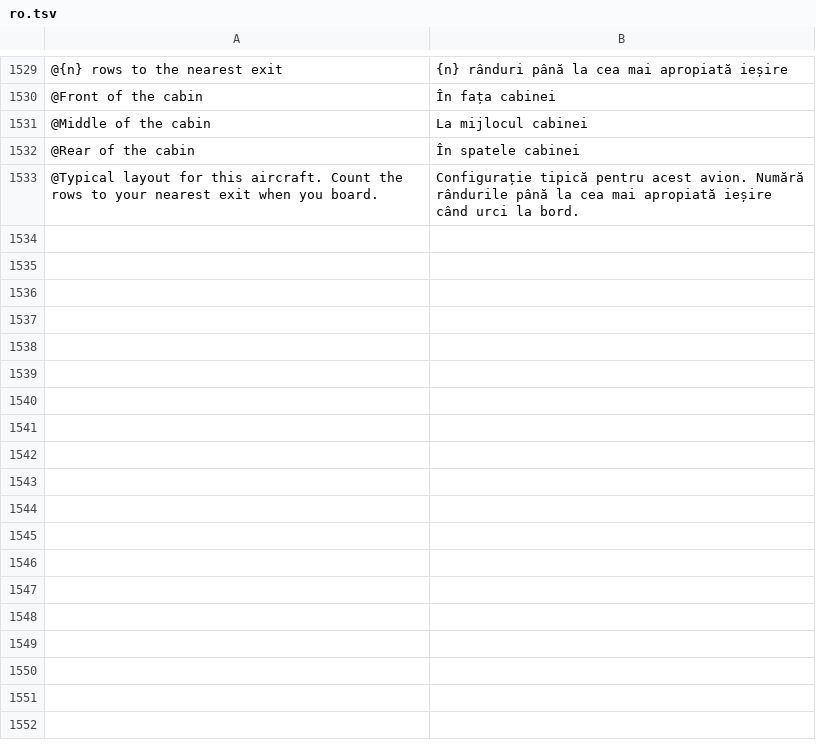
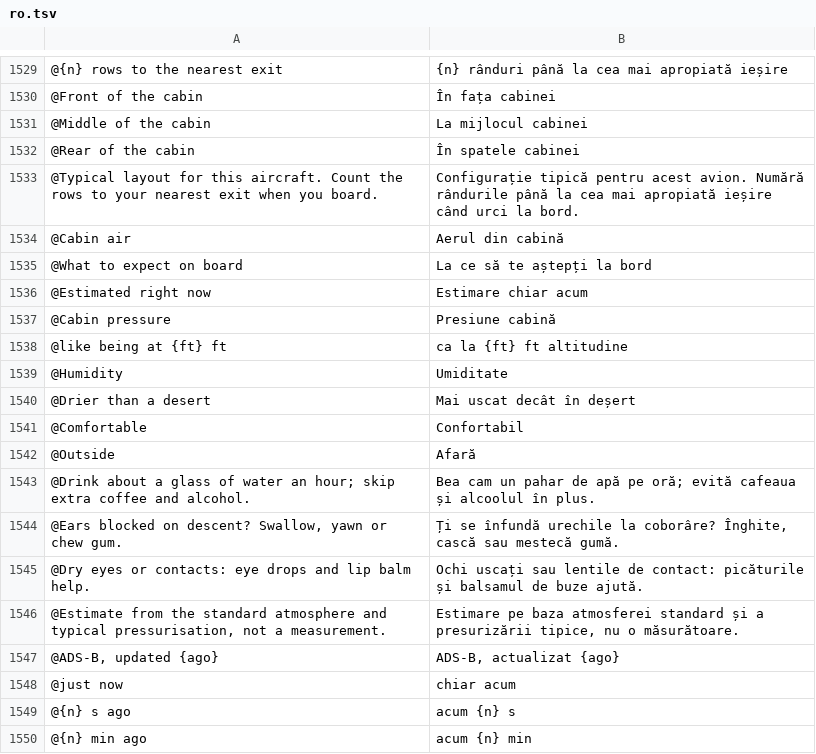
Before and after one commit to Yaniselu/gatemate, a TSV file: i18n-src/ro.tsv, drawn as a sheet; only a part is shown, gaps mark what is left out.

```diff
--- a/i18n-src/ro.tsv
+++ b/i18n-src/ro.tsv
@@ -1533 +1533,18 @@
 @Typical layout for this aircraft. Count the rows to your nearest exit when you board.	Configurație tipică pentru acest avion. Numără rândurile până la cea mai apropiată ieșire când urci la bord.
+@Cabin air	Aerul din cabină
+@What to expect on board	La ce să te aștepți la bord
+@Estimated right now	Estimare chiar acum
+@Cabin pressure	Presiune cabină
+@like being at {ft} ft	ca la {ft} ft altitudine
+@Humidity	Umiditate
+@Drier than a desert	Mai uscat decât în deșert
+@Comfortable	Confortabil
+@Outside	Afară
+@Drink about a glass of water an hour; skip extra coffee and alcohol.	Bea cam un pahar de apă pe oră; evită cafeaua și alcoolul în plus.
+@Ears blocked on descent? Swallow, yawn or chew gum.	Ți se înfundă urechile la coborâre? Înghite, cască sau mestecă gumă.
+@Dry eyes or contacts: eye drops and lip balm help.	Ochi uscați sau lentile de contact: picăturile și balsamul de buze ajută.
+@Estimate from the standard atmosphere and typical pressurisation, not a measurement.	Estimare pe baza atmosferei standard și a presurizării tipice, nu o măsurătoare.
+@ADS-B, updated {ago}	ADS-B, actualizat {ago}
+@just now	chiar acum
+@{n} s ago	acum {n} s
+@{n} min ago	acum {n} min
```
Also changed, not shown: i18n-src/de.tsv, i18n-src/es.tsv, 12 other files.
